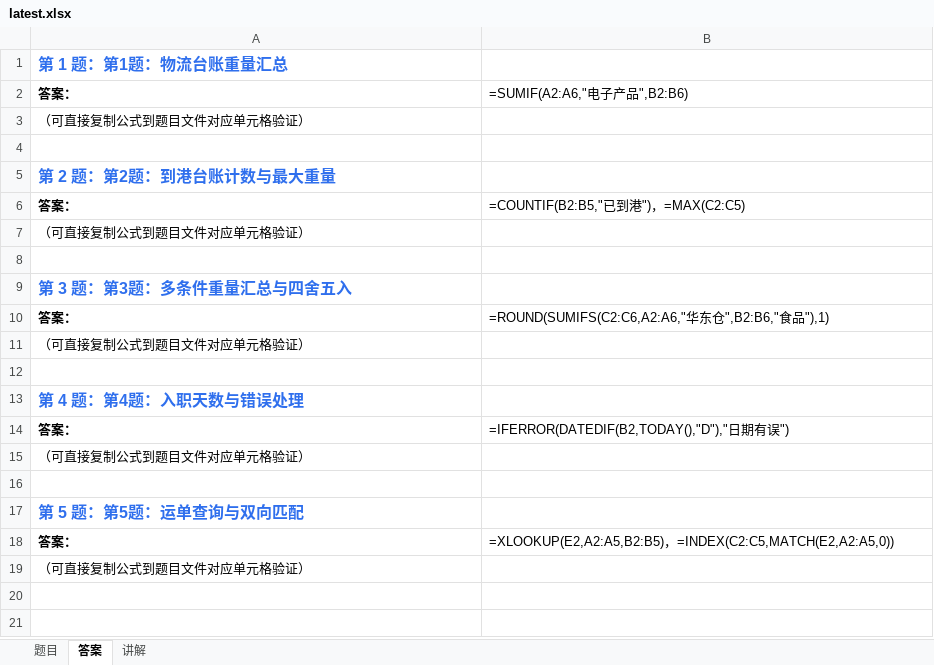
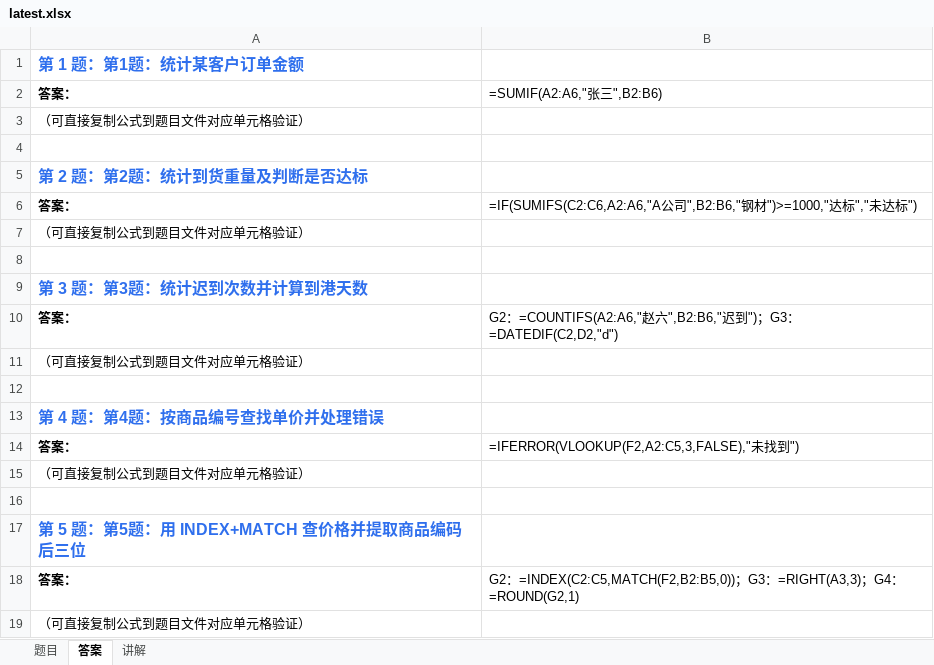
Before and after one commit to Fiona0706/English-Daily-Speaking, an Excel workbook: excel/latest.xlsx, sheet 答案, drawn as a sheet; values as stored, in another font and other column widths than the file's, no borders; formulas without a stored value are shown as written; the diff names each change by its address in the sheet, - before the commit and + after, or states it on an @@ line.

```diff
--- a/excel/latest.xlsx (sheet 答案)
+++ b/excel/latest.xlsx (sheet 答案)
-A1: 第 1 题：第1题：物流台账重量汇总
+A1: 第 1 题：第1题：统计某客户订单金额
-B2: =SUMIF(A2:A6,"电子产品",B2:B6)
+B2: =SUMIF(A2:A6,"张三",B2:B6)
-A5: 第 2 题：第2题：到港台账计数与最大重量
+A5: 第 2 题：第2题：统计到货重量及判断是否达标
-B6: =COUNTIF(B2:B5,"已到港")，=MAX(C2:C5)
+B6: =IF(SUMIFS(C2:C6,A2:A6,"A公司",B2:B6,"钢材")>=1000,"达标","未达标")
-A9: 第 3 题：第3题：多条件重量汇总与四舍五入
+A9: 第 3 题：第3题：统计迟到次数并计算到港天数
-B10: =ROUND(SUMIFS(C2:C6,A2:A6,"华东仓",B2:B6,"食品"),1)
+B10: G2：=COUNTIFS(A2:A6,"赵六",B2:B6,"迟到")；G3：=DATEDIF(C2,D2,"d")
-A13: 第 4 题：第4题：入职天数与错误处理
+A13: 第 4 题：第4题：按商品编号查找单价并处理错误
-B14: =IFERROR(DATEDIF(B2,TODAY(),"D"),"日期有误")
+B14: =IFERROR(VLOOKUP(F2,A2:C5,3,FALSE),"未找到")
-A17: 第 5 题：第5题：运单查询与双向匹配
+A17: 第 5 题：第5题：用 INDEX+MATCH 查价格并提取商品编码后三位
-B18: =XLOOKUP(E2,A2:A5,B2:B5)，=INDEX(C2:C5,MATCH(E2,A2:A5,0))
+B18: G2：=INDEX(C2:C5,MATCH(F2,B2:B5,0))；G3：=RIGHT(A3,3)；G4：=ROUND(G2,1)
```
Also changed, not shown: sheet 题目, sheet 讲解, 13 other files.
